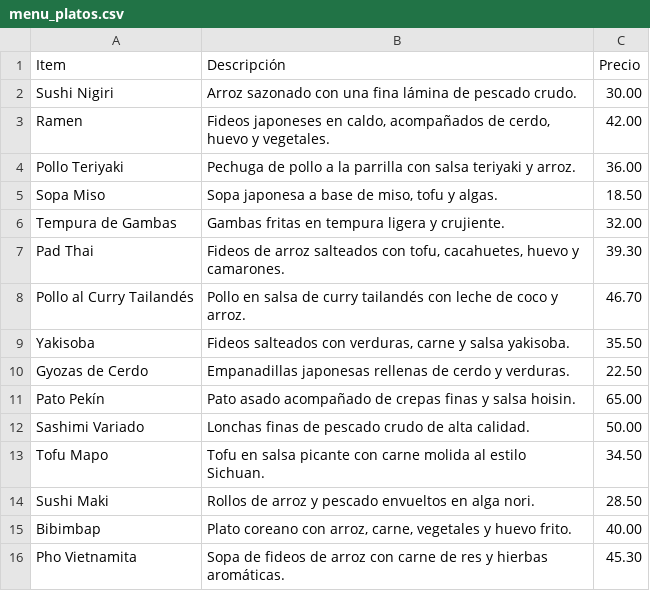
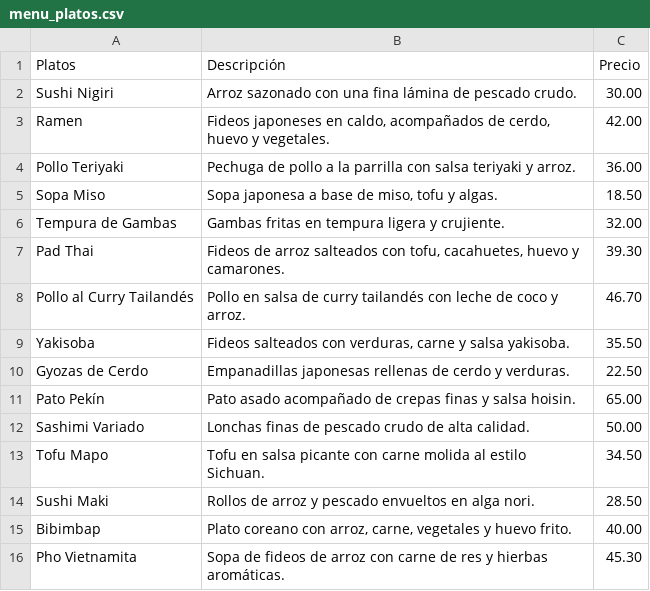
Before and after one commit to nardyliz12/Chatbot_con_streamlit, a CSV file: menu_platos.csv, drawn as a sheet.

Commit message:
Update menu_platos.csv

```diff
--- a/menu_platos.csv
+++ b/menu_platos.csv
@@ -1,2 +1,2 @@
-Item,Descripción,Precio
+Platos,Descripción,Precio
 Sushi Nigiri,Arroz sazonado con una fina lámina de pescado crudo.,30.00
```
